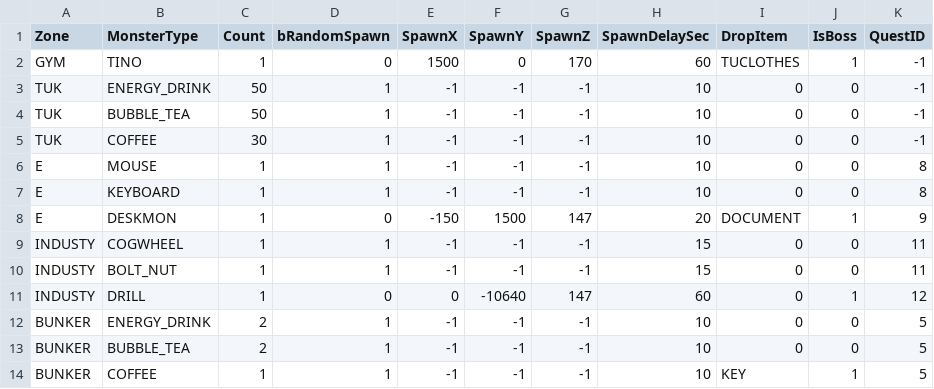
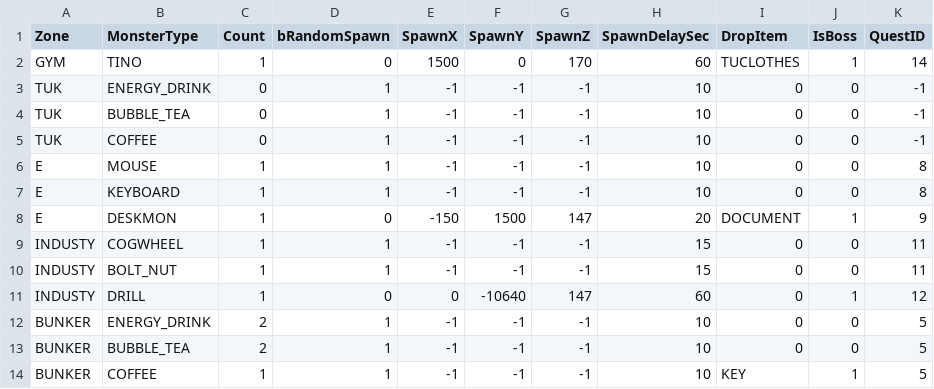
Before and after one commit to sungone/GP2025, a CSV file: GP_Server/DataTable/SpawnTable.csv, drawn as a sheet.

```diff
--- a/GP_Server/DataTable/SpawnTable.csv
+++ b/GP_Server/DataTable/SpawnTable.csv
@@ -1,6 +1,6 @@
 Zone,MonsterType,Count,bRandomSpawn,SpawnX,SpawnY,SpawnZ,SpawnDelaySec,DropItem,IsBoss,QuestID
-GYM,TINO,1,0,1500,0,170,60,TUCLOTHES,1,-1
-TUK,ENERGY_DRINK,50,1,-1,-1,-1,10,0,0,-1
-TUK,BUBBLE_TEA,50,1,-1,-1,-1,10,0,0,-1
-TUK,COFFEE,30,1,-1,-1,-1,10,0,0,-1
+GYM,TINO,1,0,1500,0,170,60,TUCLOTHES,1,14
+TUK,ENERGY_DRINK,0,1,-1,-1,-1,10,0,0,-1
+TUK,BUBBLE_TEA,0,1,-1,-1,-1,10,0,0,-1
+TUK,COFFEE,0,1,-1,-1,-1,10,0,0,-1
 E,MOUSE,1,1,-1,-1,-1,10,0,0,8
```
Also changed, not shown: GP_Server/DataTable/QuestTable.csv, 11 other files.
